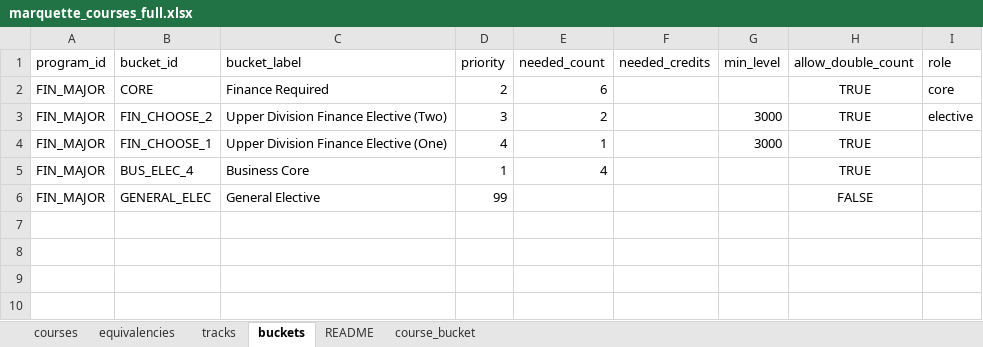
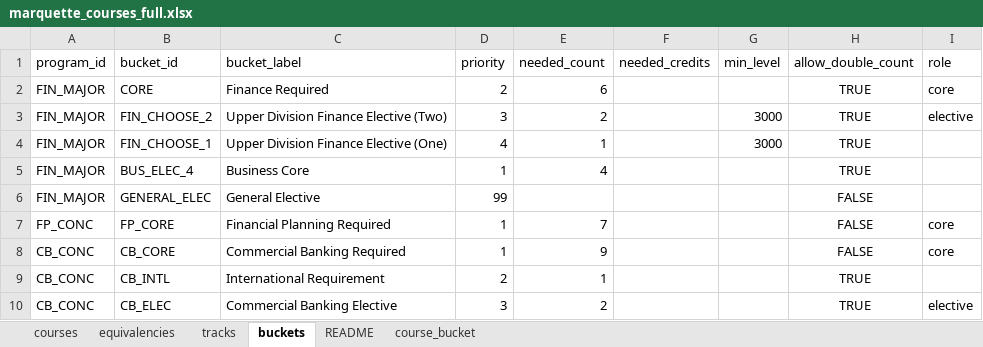
Before and after one commit to markiengo/marqbot, an Excel workbook: marquette_courses_full.xlsx, sheet buckets, drawn as a sheet; values as stored, in another font and other column widths than the file's, no borders; the diff names each change by its address in the sheet, - before the commit and + after, or states it on an @@ line.

```diff
--- a/marquette_courses_full.xlsx (sheet buckets)
+++ b/marquette_courses_full.xlsx (sheet buckets)
+row 7: FP_CONC | FP_CORE | Financial Planning Required | 1 | 7 |  |  | FALSE | core
+row 8: CB_CONC | CB_CORE | Commercial Banking Required | 1 | 9 |  |  | FALSE | core
+row 9: CB_CONC | CB_INTL | International Requirement | 2 | 1 |  |  | TRUE
+row 10: CB_CONC | CB_ELEC | Commercial Banking Elective | 3 | 2 |  |  | TRUE | elective
```
Also changed, not shown: sheet courses, sheet course_bucket, sheet tracks, 19 other files.
